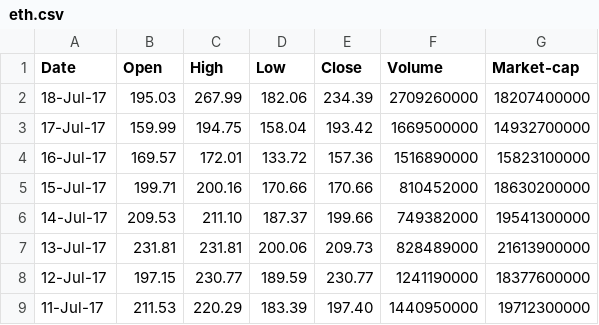
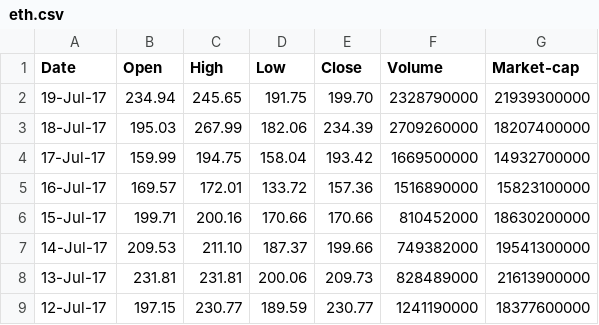
Before and after one commit to JustinHart90/coinsight, a CSV file: client/app/components/dashboard/candlestick/eth.csv, drawn as a sheet; only a part is shown; the shorter side is filled out with more unchanged rows.

```diff
--- a/client/app/components/dashboard/candlestick/eth.csv
+++ b/client/app/components/dashboard/candlestick/eth.csv
@@ -1,2 +1,3 @@
 Date,Open,High,Low,Close,Volume,Market-cap
+19-Jul-17,234.94,245.65,191.75,199.70,2328790000,21939300000
 18-Jul-17,195.03,267.99,182.06,234.39,2709260000,18207400000
```
Also changed, not shown: client/app/components/dashboard/candlestick/btc.csv, client/app/components/dashboard/candlestick/ltc.csv, 7 other files.
